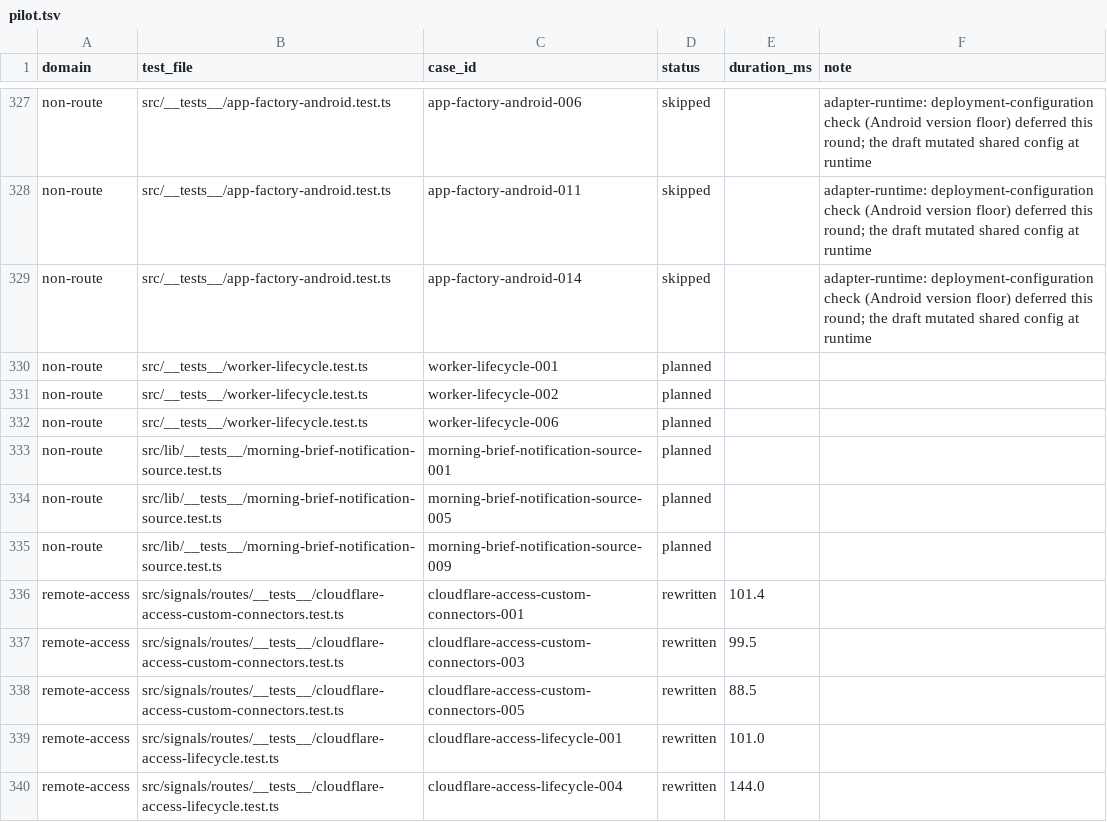
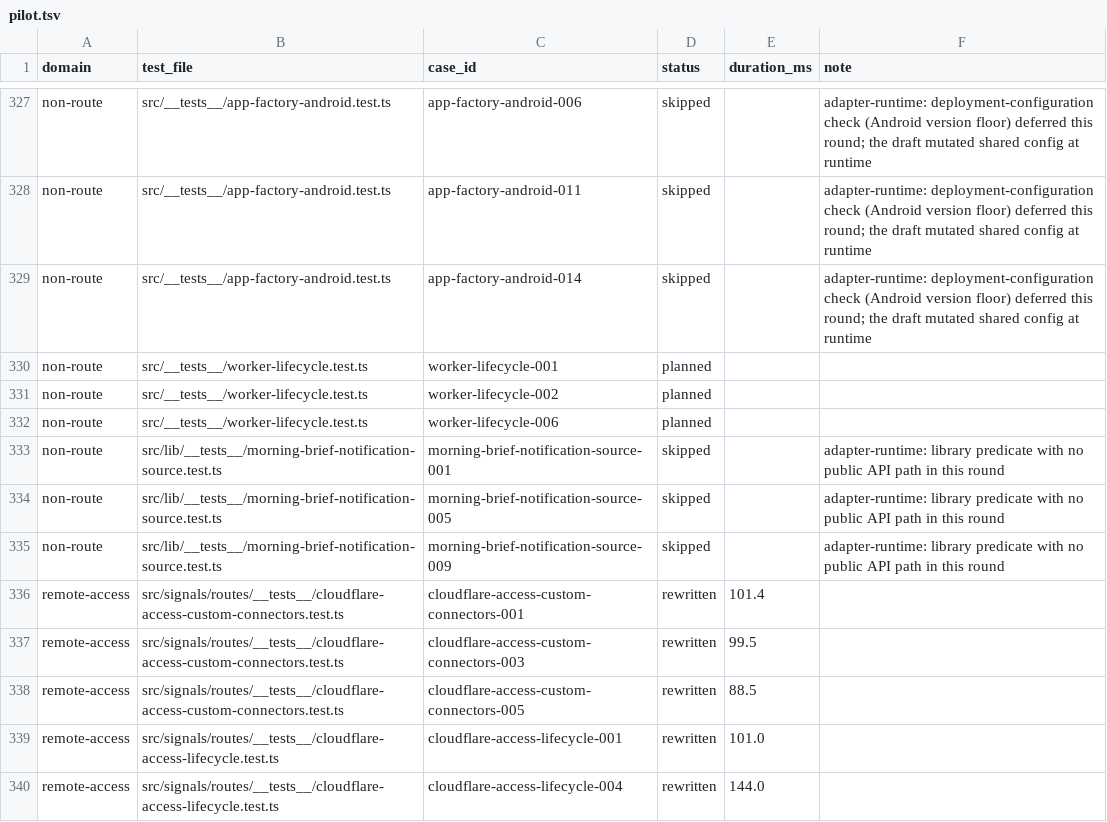
Before and after one commit to okou-ai/okou, a TSV file: turbo/apps/api/test-rebuild/pilot.tsv, drawn as a sheet; only a part is shown, gaps mark what is left out.

```diff
--- a/turbo/apps/api/test-rebuild/pilot.tsv
+++ b/turbo/apps/api/test-rebuild/pilot.tsv
@@ -332,5 +332,5 @@ non-route	src/__tests__/worker-lifecycle.test.ts	worker-lifecycle-002	planned
 non-route	src/__tests__/worker-lifecycle.test.ts	worker-lifecycle-006	planned		
-non-route	src/lib/__tests__/morning-brief-notification-source.test.ts	morning-brief-notification-source-001	planned		
-non-route	src/lib/__tests__/morning-brief-notification-source.test.ts	morning-brief-notification-source-005	planned		
-non-route	src/lib/__tests__/morning-brief-notification-source.test.ts	morning-brief-notification-source-009	planned		
+non-route	src/lib/__tests__/morning-brief-notification-source.test.ts	morning-brief-notification-source-001	skipped		adapter-runtime: library predicate with no public API path in this round
+non-route	src/lib/__tests__/morning-brief-notification-source.test.ts	morning-brief-notification-source-005	skipped		adapter-runtime: library predicate with no public API path in this round
+non-route	src/lib/__tests__/morning-brief-notification-source.test.ts	morning-brief-notification-source-009	skipped		adapter-runtime: library predicate with no public API path in this round
 remote-access	src/signals/routes/__tests__/cloudflare-access-custom-connectors.test.ts	cloudflare-access-custom-connectors-001	rewritten	101.4	
```
Also changed, not shown: 1 other file.
